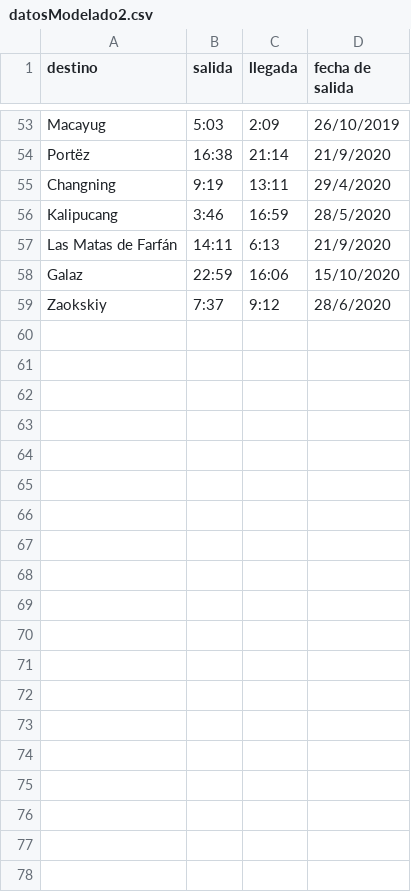
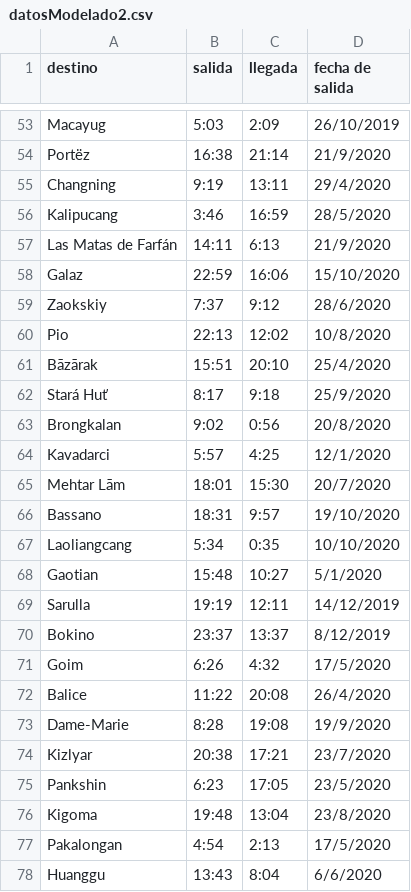
Before and after one commit to DiegoArturoVelazquezTrejo/Weather_api_Modelado, a CSV file: resources/datosModelado2.csv, drawn as a sheet; only a part is shown, gaps mark what is left out; the diff covers the shown part only.

```diff
--- a/resources/datosModelado2.csv
+++ b/resources/datosModelado2.csv
@@ -59 +59,20 @@ Galaz,22:59,16:06,15/10/2020
 Zaokskiy,7:37,9:12,28/6/2020
+Pio,22:13,12:02,10/8/2020
+Bāzārak,15:51,20:10,25/4/2020
+Stará Huť,8:17,9:18,25/9/2020
+Brongkalan,9:02,0:56,20/8/2020
+Kavadarci,5:57,4:25,12/1/2020
+Mehtar Lām,18:01,15:30,20/7/2020
+Bassano,18:31,9:57,19/10/2020
+Laoliangcang,5:34,0:35,10/10/2020
+Gaotian,15:48,10:27,5/1/2020
+Sarulla,19:19,12:11,14/12/2019
+Bokino,23:37,13:37,8/12/2019
+Goim,6:26,4:32,17/5/2020
+Balice,11:22,20:08,26/4/2020
+Dame-Marie,8:28,19:08,19/9/2020
+Kizlyar,20:38,17:21,23/7/2020
+Pankshin,6:23,17:05,23/5/2020
+Kigoma,19:48,13:04,23/8/2020
+Pakalongan,4:54,2:13,17/5/2020
+Huanggu,13:43,8:04,6/6/2020
```
Also changed, not shown: 22 added rows elsewhere in this file, 6 other files.
